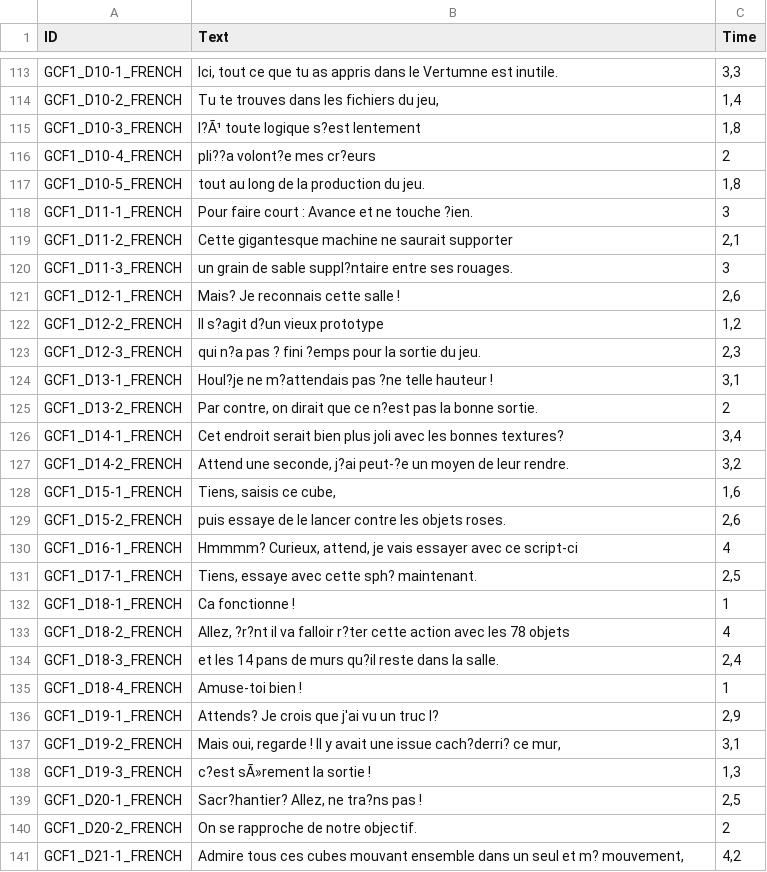
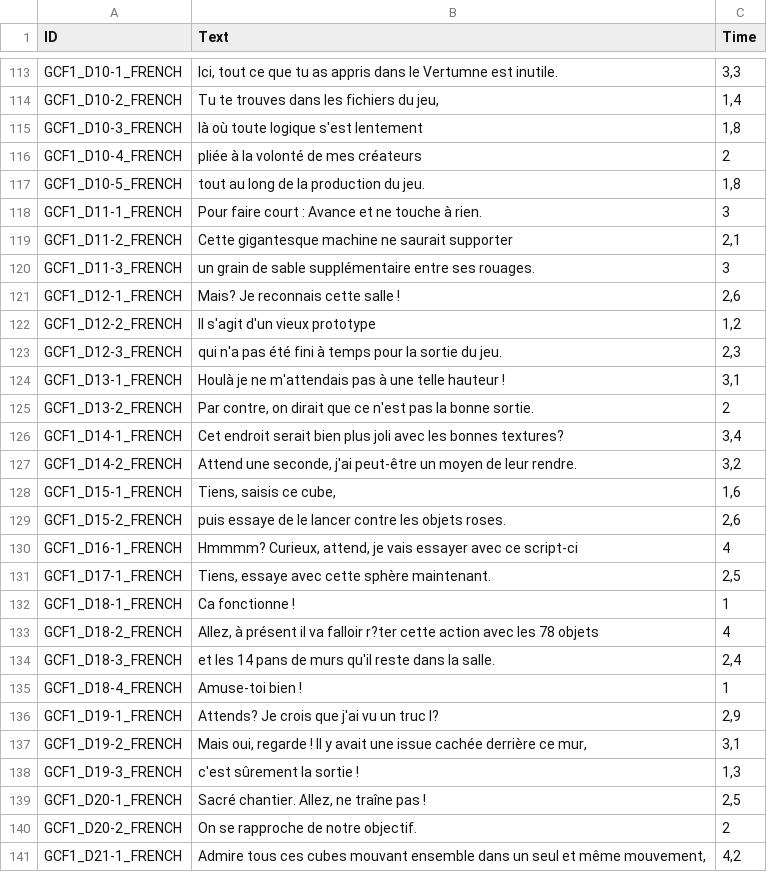
Before and after one commit to AlbanHyvert/SAMODEUS, a CSV file: Assets/Ressources/Scene_1_Text_Dialogue.csv, drawn as a sheet; only a part is shown, gaps mark what is left out; the diff covers the shown part only.

```diff
--- a/Assets/Ressources/Scene_1_Text_Dialogue.csv
+++ b/Assets/Ressources/Scene_1_Text_Dialogue.csv
@@ -114,15 +114,15 @@ GCF1_D10-1_FRENCH;Ici, tout ce que tu as appris dans le Vertumne est inutile.;3,
 GCF1_D10-2_FRENCH;Tu te trouves dans les fichiers du jeu,;1,4
-GCF1_D10-3_FRENCH;l?Ã¹ toute logique s?est lentement;1,8
-GCF1_D10-4_FRENCH;pli??a volont?e mes cr?eurs;2
+GCF1_D10-3_FRENCH;là où toute logique s'est lentement;1,8
+GCF1_D10-4_FRENCH;pliée à la volonté de mes créateurs;2
 GCF1_D10-5_FRENCH;tout au long de la production du jeu.;1,8
-GCF1_D11-1_FRENCH;Pour faire court : Avance et ne touche ?ien.;3
+GCF1_D11-1_FRENCH;Pour faire court : Avance et ne touche à rien.;3
 GCF1_D11-2_FRENCH;Cette gigantesque machine ne saurait supporter;2,1
-GCF1_D11-3_FRENCH;un grain de sable suppl?ntaire entre ses rouages.;3
+GCF1_D11-3_FRENCH;un grain de sable supplémentaire entre ses rouages.;3
 GCF1_D12-1_FRENCH;Mais? Je reconnais cette salle !;2,6
-GCF1_D12-2_FRENCH;Il s?agit d?un vieux prototype;1,2
-GCF1_D12-3_FRENCH;qui n?a pas ? fini ?emps pour la sortie du jeu.;2,3
-GCF1_D13-1_FRENCH;Houl?je ne m?attendais pas ?ne telle hauteur !;3,1
-GCF1_D13-2_FRENCH;Par contre, on dirait que ce n?est pas la bonne sortie.;2
+GCF1_D12-2_FRENCH;Il s'agit d'un vieux prototype;1,2
+GCF1_D12-3_FRENCH;qui n'a pas été fini à temps pour la sortie du jeu.;2,3
+GCF1_D13-1_FRENCH;Houlà je ne m'attendais pas à une telle hauteur !;3,1
+GCF1_D13-2_FRENCH;Par contre, on dirait que ce n'est pas la bonne sortie.;2
 GCF1_D14-1_FRENCH;Cet endroit serait bien plus joli avec les bonnes textures?;3,4
-GCF1_D14-2_FRENCH;Attend une seconde, j?ai peut-?e un moyen de leur rendre.;3,2
+GCF1_D14-2_FRENCH;Attend une seconde, j'ai peut-être un moyen de leur rendre.;3,2
 GCF1_D15-1_FRENCH;Tiens, saisis ce cube,;1,6
@@ -130,12 +130,12 @@ GCF1_D15-2_FRENCH;puis essaye de le lancer contre les objets roses.;2,6
 GCF1_D16-1_FRENCH;Hmmmm? Curieux, attend, je vais essayer avec ce script-ci;4
-GCF1_D17-1_FRENCH;Tiens, essaye avec cette sph? maintenant.;2,5
+GCF1_D17-1_FRENCH;Tiens, essaye avec cette sphère maintenant.;2,5
 GCF1_D18-1_FRENCH;Ca fonctionne !;1
-GCF1_D18-2_FRENCH;Allez, ?r?nt il va falloir r?ter cette action avec les 78 objets;4
-GCF1_D18-3_FRENCH;et les 14 pans de murs qu?il reste dans la salle.;2,4
+GCF1_D18-2_FRENCH;Allez, à présent il va falloir r?ter cette action avec les 78 objets;4
+GCF1_D18-3_FRENCH;et les 14 pans de murs qu'il reste dans la salle.;2,4
 GCF1_D18-4_FRENCH;Amuse-toi bien !;1
 GCF1_D19-1_FRENCH;Attends? Je crois que j'ai vu un truc l?;2,9
-GCF1_D19-2_FRENCH;Mais oui, regarde ! Il y avait une issue cach?derri? ce mur,;3,1
-GCF1_D19-3_FRENCH;c?est sÃ»rement la sortie !;1,3
-GCF1_D20-1_FRENCH;Sacr?hantier? Allez, ne tra?ns pas !;2,5
+GCF1_D19-2_FRENCH;Mais oui, regarde ! Il y avait une issue cachée derrière ce mur,;3,1
+GCF1_D19-3_FRENCH;c'est sûrement la sortie !;1,3
+GCF1_D20-1_FRENCH;Sacré chantier. Allez, ne traîne pas !;2,5
 GCF1_D20-2_FRENCH;On se rapproche de notre objectif.;2
-GCF1_D21-1_FRENCH;Admire tous ces cubes mouvant ensemble dans un seul et m? mouvement,;4,2
+GCF1_D21-1_FRENCH;Admire tous ces cubes mouvant ensemble dans un seul et même mouvement,;4,2
```
Also changed, not shown: 84 edited cells elsewhere in this file, 2 other files.
